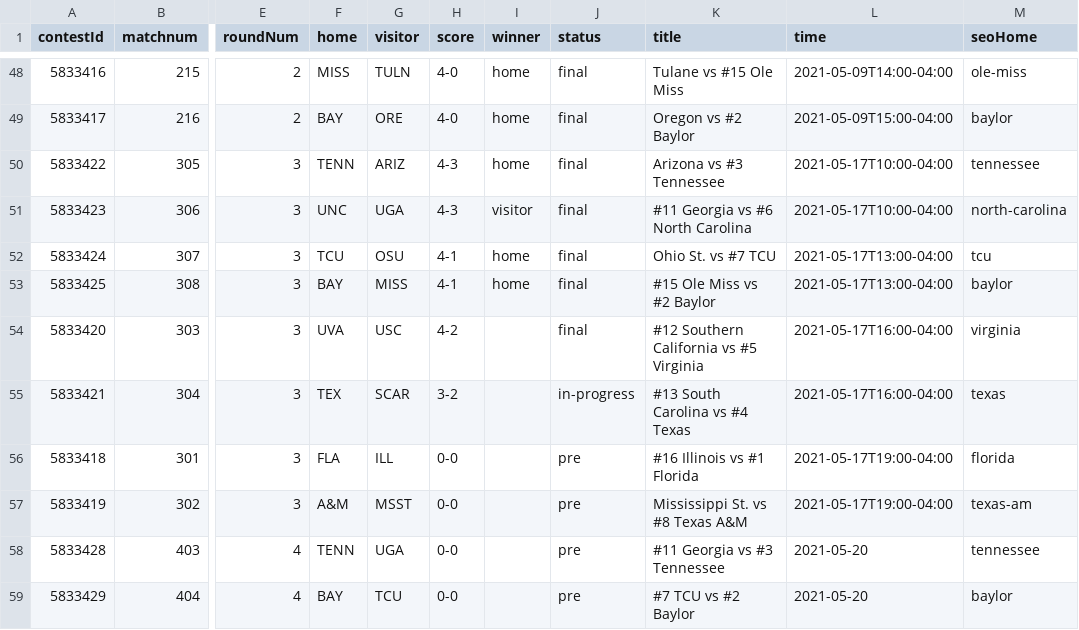
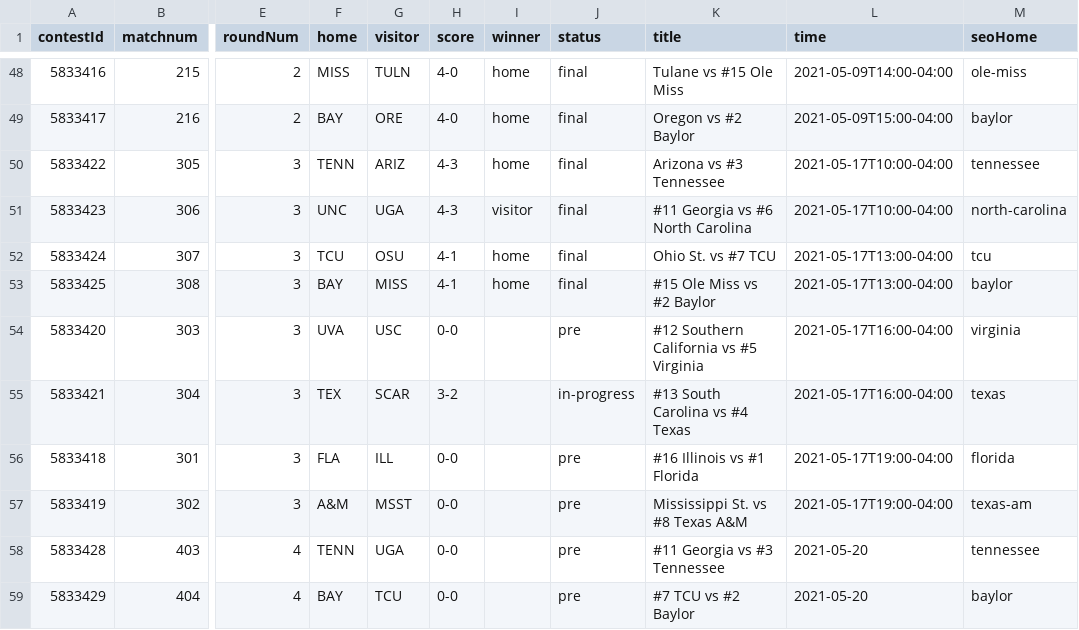
Before and after one commit to slam10s/may-madness, a TSV file: data/2020-21/ncaam/schedule.tsv, drawn as a sheet; only a part is shown, gaps mark what is left out; the diff names each change by its address in the sheet, - before the commit and + after, or states it on an @@ line.

```diff
--- a/data/2020-21/ncaam/schedule.tsv
+++ b/data/2020-21/ncaam/schedule.tsv
-H54 (score): 4-2
+H54 (score): 0-0
-J54 (status): final
+J54 (status): pre
```
Also changed, not shown: data/2020-21/ncaam/scores.tsv, data/2020-21/schedule/05-17.tsv, 1 other file.
